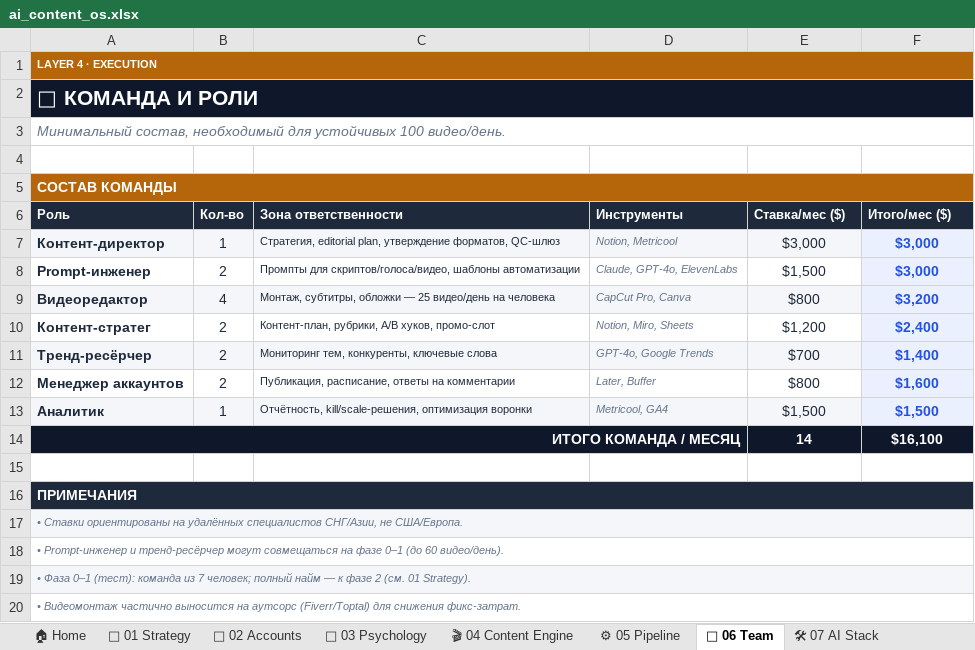
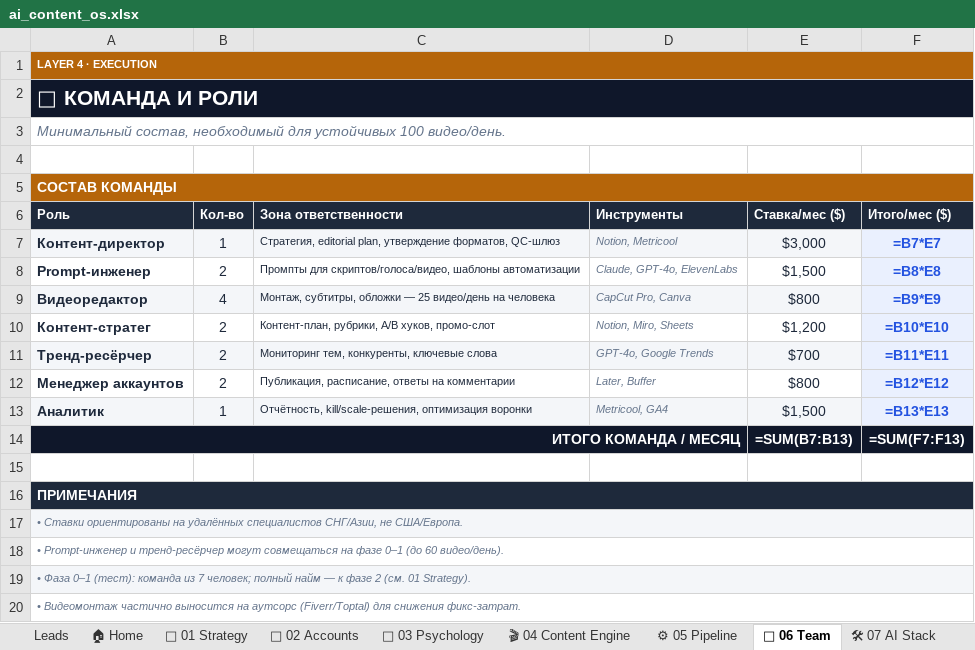
Before and after one commit to gost3n-cmd/-telegram-lead-bot, an Excel workbook: ai_content_os.xlsx, sheet 👥 06 Team, drawn as a sheet; values as stored, in another font and other column widths than the file's, no borders; formulas without a stored value are shown as written; the diff names each change by its address in the sheet, - before the commit and + after, or states it on an @@ line.

```diff
--- a/ai_content_os.xlsx (sheet 👥 06 Team)
+++ b/ai_content_os.xlsx (sheet 👥 06 Team)
+sheet tab: Leads
-B1:F1 fill: #B5650A
+B1:F1 fill: none
-B2:F2 fill: #0F172A
+B2:F2 fill: none
-B5:F5 fill: #B5650A
+B5:F5 fill: none
-F7 (Итого/мес ($)): $3,000
+F7 (Итого/мес ($)): =B7*E7
-F8 (Итого/мес ($)): $3,000
+F8 (Итого/мес ($)): =B8*E8
-F9 (Итого/мес ($)): $3,200
+F9 (Итого/мес ($)): =B9*E9
-F10 (Итого/мес ($)): $2,400
+F10 (Итого/мес ($)): =B10*E10
-F11 (Итого/мес ($)): $1,400
+F11 (Итого/мес ($)): =B11*E11
-F12 (Итого/мес ($)): $1,600
+F12 (Итого/мес ($)): =B12*E12
-F13 (Итого/мес ($)): $1,500
+F13 (Итого/мес ($)): =B13*E13
-B14:D14 fill: #0F172A
+B14:D14 fill: none
-E14 (Ставка/мес ($)): 14
+E14 (Ставка/мес ($)): =SUM(B7:B13)
-F14 (Итого/мес ($)): $16,100
+F14 (Итого/мес ($)): =SUM(F7:F13)
-B16:F16 fill: #1E293B
+B16:F16 fill: none
-B17:F17 fill: #F4F6F9
+B17:F17 fill: none
-B19:F19 fill: #F4F6F9
+B19:F19 fill: none
```
Also changed, not shown: sheet 📈 08 KPI Dashboard, sheet 🛠 07 AI Stack, sheet 📱 02 Accounts, sheet ⚙ 05 Pipeline, sheet 🎯 01 Strategy, sheet 🏠 Home, 4 more sheets, data/ai_content_os.xlsx, 7 other files.
